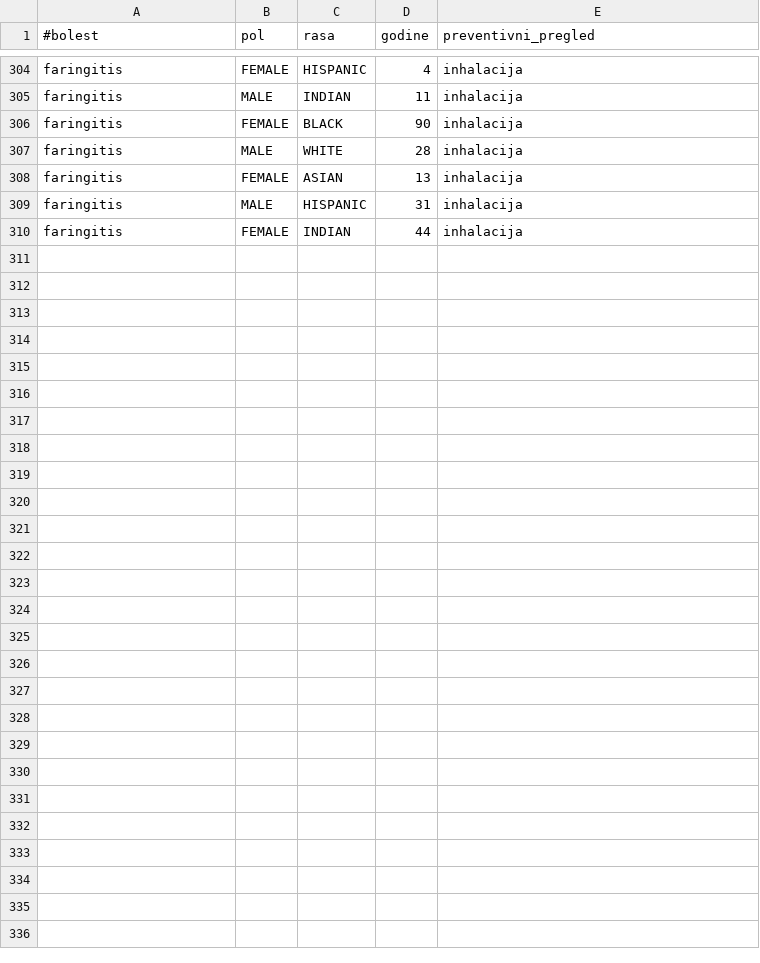
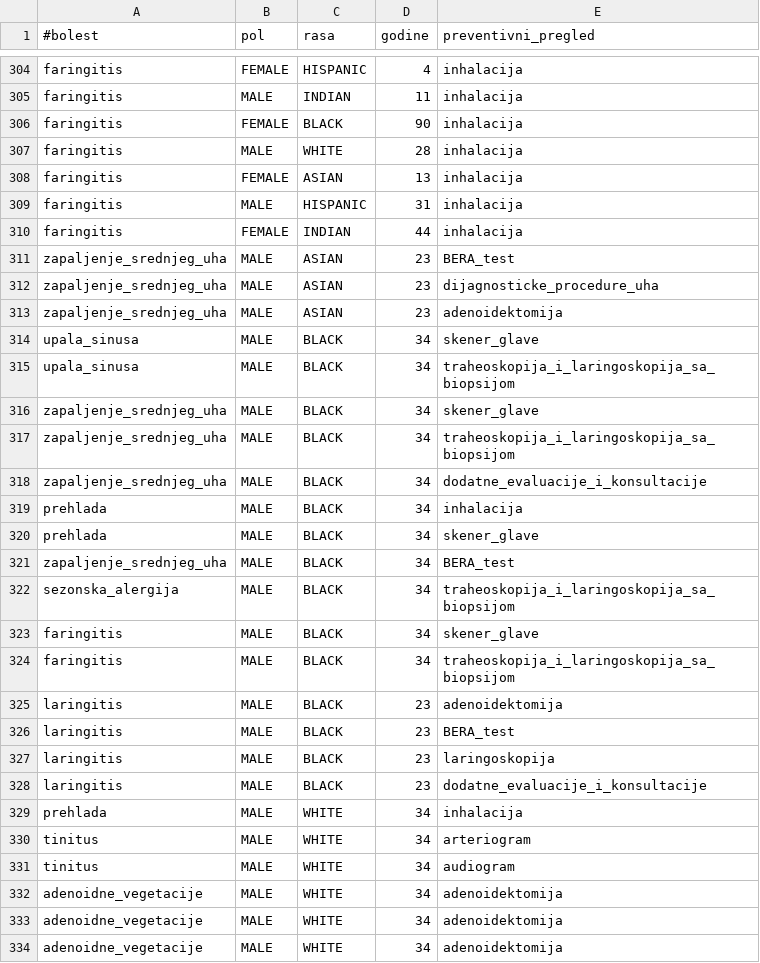
Before and after one commit to duca43/EngineeringOfKnowledge, a CSV file: resources/data/procedure.csv, drawn as a sheet; only a part is shown, gaps mark what is left out.

```diff
--- a/resources/data/procedure.csv
+++ b/resources/data/procedure.csv
@@ -310 +310,25 @@ faringitis,MALE,HISPANIC,31,inhalacija
 faringitis,FEMALE,INDIAN,44,inhalacija
+zapaljenje_srednjeg_uha,MALE,ASIAN,23,BERA_test
+zapaljenje_srednjeg_uha,MALE,ASIAN,23,dijagnosticke_procedure_uha
+zapaljenje_srednjeg_uha,MALE,ASIAN,23,adenoidektomija
+upala_sinusa,MALE,BLACK,34,skener_glave
+upala_sinusa,MALE,BLACK,34,traheoskopija_i_laringoskopija_sa_biopsijom
+zapaljenje_srednjeg_uha,MALE,BLACK,34,skener_glave
+zapaljenje_srednjeg_uha,MALE,BLACK,34,traheoskopija_i_laringoskopija_sa_biopsijom
+zapaljenje_srednjeg_uha,MALE,BLACK,34,dodatne_evaluacije_i_konsultacije
+prehlada,MALE,BLACK,34,inhalacija
+prehlada,MALE,BLACK,34,skener_glave
+zapaljenje_srednjeg_uha,MALE,BLACK,34,BERA_test
+sezonska_alergija,MALE,BLACK,34,traheoskopija_i_laringoskopija_sa_biopsijom
+faringitis,MALE,BLACK,34,skener_glave
+faringitis,MALE,BLACK,34,traheoskopija_i_laringoskopija_sa_biopsijom
+laringitis,MALE,BLACK,23,adenoidektomija
+laringitis,MALE,BLACK,23,BERA_test
+laringitis,MALE,BLACK,23,laringoskopija
+laringitis,MALE,BLACK,23,dodatne_evaluacije_i_konsultacije
+prehlada,MALE,WHITE,34,inhalacija
+tinitus,MALE,WHITE,34,arteriogram
+tinitus,MALE,WHITE,34,audiogram
+adenoidne_vegetacije,MALE,WHITE,34,adenoidektomija
+adenoidne_vegetacije,MALE,WHITE,34,adenoidektomija
+adenoidne_vegetacije,MALE,WHITE,34,adenoidektomija
```
Also changed, not shown: resources/data/therapy.csv, 49 other files.
